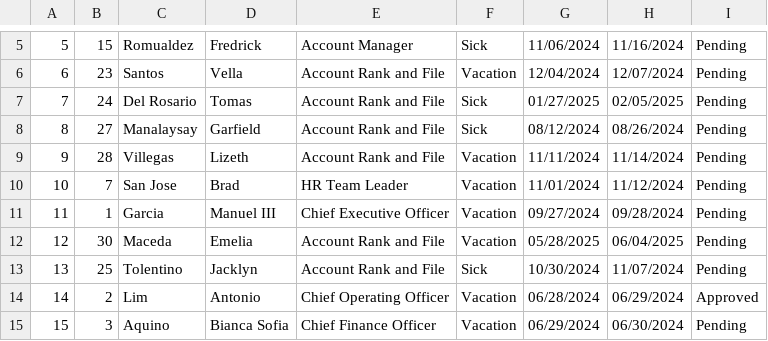
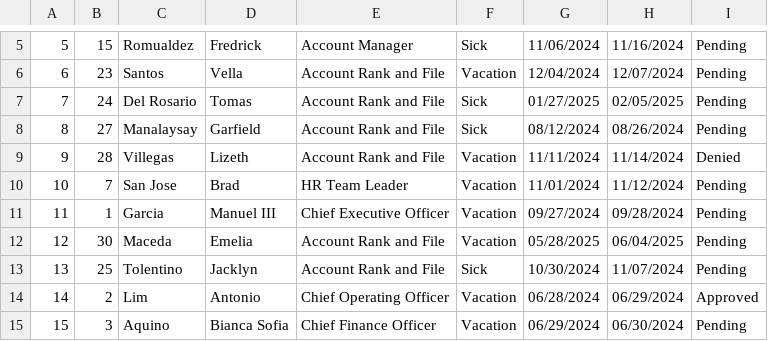
Before and after one commit to grahamcrackers123/OOP, a CSV file: LeaveManagement.csv, drawn as a sheet; only a part is shown, gaps mark what is left out.

```diff
--- a/LeaveManagement.csv
+++ b/LeaveManagement.csv
@@ -8,3 +8,3 @@
 8,27,Manalaysay,Garfield,Account Rank and File,Sick,08/12/2024,08/26/2024,Pending
-9,28,Villegas,Lizeth,Account Rank and File,Vacation,11/11/2024,11/14/2024,Pending
+9,28,Villegas,Lizeth,Account Rank and File,Vacation,11/11/2024,11/14/2024,Denied
 10,7,San Jose,Brad,HR Team Leader,Vacation,11/01/2024,11/12/2024,Pending
```
Also changed, not shown: 3 other files.
